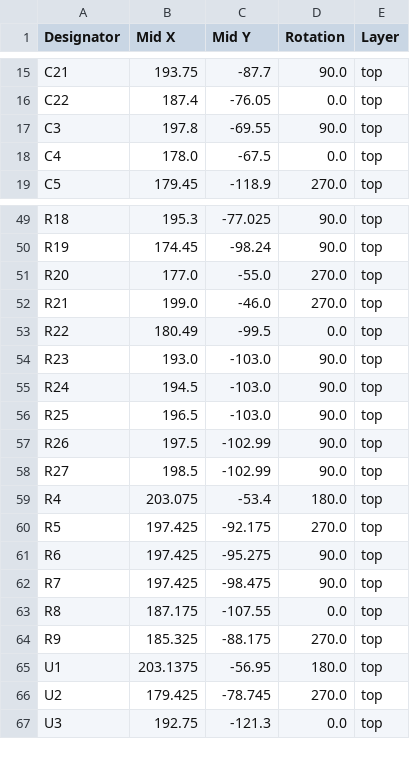
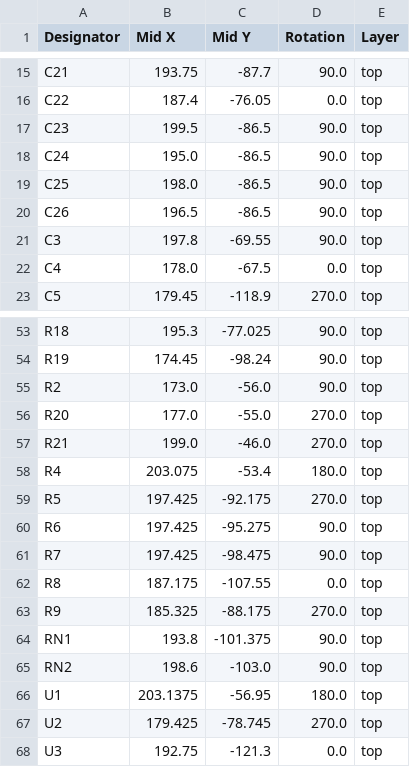
Before and after one commit to absmach/s0, a CSV file: modules/s0-base-board/production/positions.csv, drawn as a sheet; only a part is shown, gaps mark what is left out; the diff covers the shown part only.

```diff
--- a/modules/s0-base-board/production/positions.csv
+++ b/modules/s0-base-board/production/positions.csv
@@ -16,2 +16,6 @@ C21,193.75,-87.7,90.0,top
 C22,187.4,-76.05,0.0,top
+C23,199.5,-86.5,90.0,top
+C24,195.0,-86.5,90.0,top
+C25,198.0,-86.5,90.0,top
+C26,196.5,-86.5,90.0,top
 C3,197.8,-69.55,90.0,top
@@ -50,10 +54,5 @@ R18,195.3,-77.025,90.0,top
 R19,174.45,-98.24,90.0,top
+R2,173.0,-56.0,90.0,top
 R20,177.0,-55.0,270.0,top
 R21,199.0,-46.0,270.0,top
-R22,180.49,-99.5,0.0,top
-R23,193.0,-103.0,90.0,top
-R24,194.5,-103.0,90.0,top
-R25,196.5,-103.0,90.0,top
-R26,197.5,-102.99,90.0,top
-R27,198.5,-102.99,90.0,top
 R4,203.075,-53.4,180.0,top
@@ -64,2 +63,4 @@ R8,187.175,-107.55,0.0,top
 R9,185.325,-88.175,270.0,top
+RN1,193.8,-101.375,90.0,top
+RN2,198.6,-103.0,90.0,top
 U1,203.1375,-56.95,180.0,top
```
Also changed, not shown: 6 edited cells elsewhere in this file, modules/s0-base-board/production/bom.csv, modules/s0-base-board/production/designators.csv, 6 other files.
